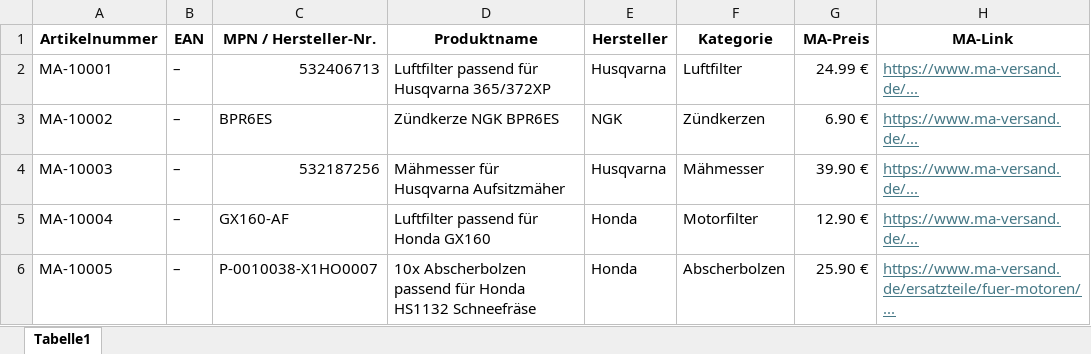
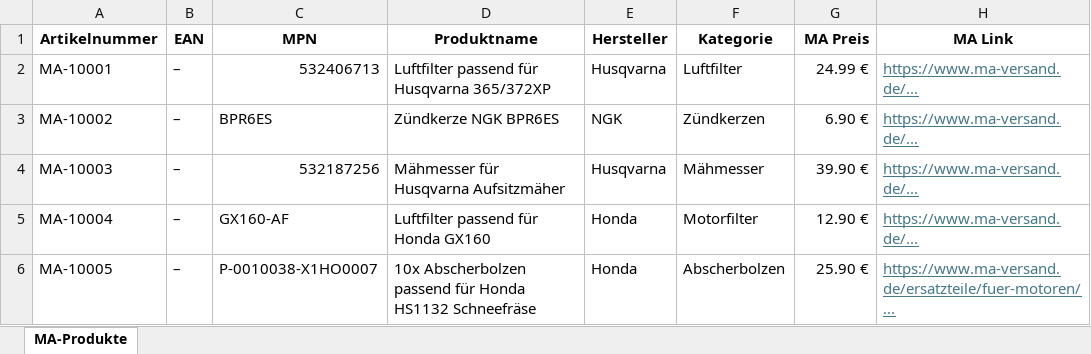
Before and after one commit to Ivona-Goranova/market-intelligence-agent, an Excel workbook: data/ma-products.xlsx, sheet MA-Produkte, drawn as a sheet; values as stored, in another font and other column widths than the file's, no borders; the diff names each change by its address in the sheet, - before the commit and + after, or states it on an @@ line.

Commit message:
feat: read products from excel

```diff
--- a/data/ma-products.xlsx (sheet MA-Produkte)
+++ b/data/ma-products.xlsx (sheet MA-Produkte)
-sheet tab: Tabelle1
+sheet tab: MA-Produkte
-C1: MPN / Hersteller-Nr.
+C1: MPN
-G1: MA-Preis
+G1: MA Preis
-H1: MA-Link
+H1: MA Link
```
Also changed, not shown: 4 other files.
